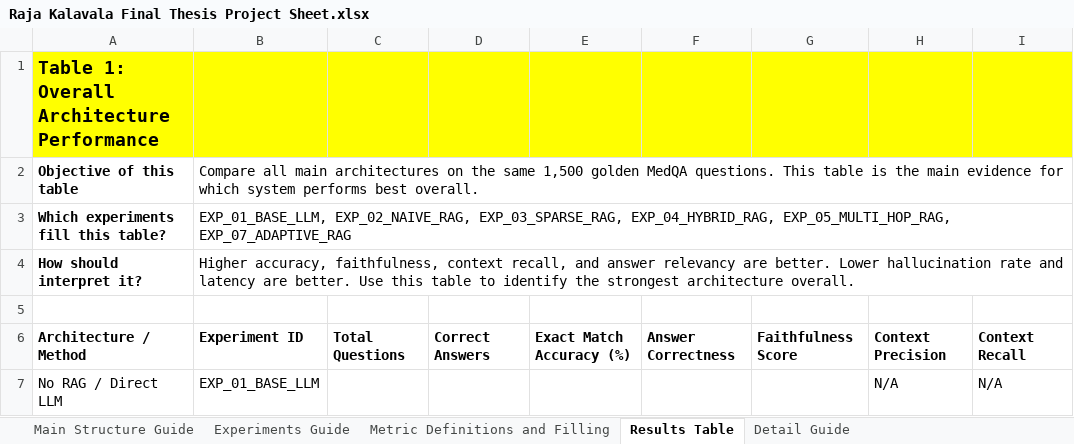
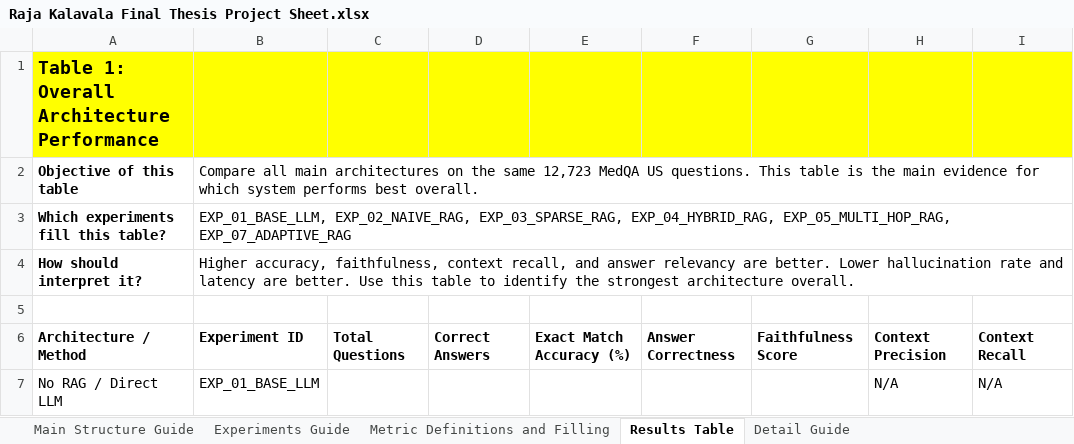
Before and after one commit to RajaKalavala/thesis-project, an Excel workbook: docs/thesis-files/Raja Kalavala Final Thesis Project Sheet.xlsx, sheet Results Table, drawn as a sheet; only a part is shown; values as stored, in another font and other column widths than the file's, no borders; charts and pictures and conditional formats not drawn; the diff names each change by its address in the sheet, - before the commit and + after, or states it on an @@ line.

```diff
--- a/docs/thesis-files/Raja Kalavala Final Thesis Project Sheet.xlsx (sheet Results Table)
+++ b/docs/thesis-files/Raja Kalavala Final Thesis Project Sheet.xlsx (sheet Results Table)
-B2: …the same 1,500 golden MedQA questions. This…
+B2: …the same 12,723 MedQA US questions. This…
```
Also changed, not shown: sheet Detail Guide, charts or pictures, 4 other files.
